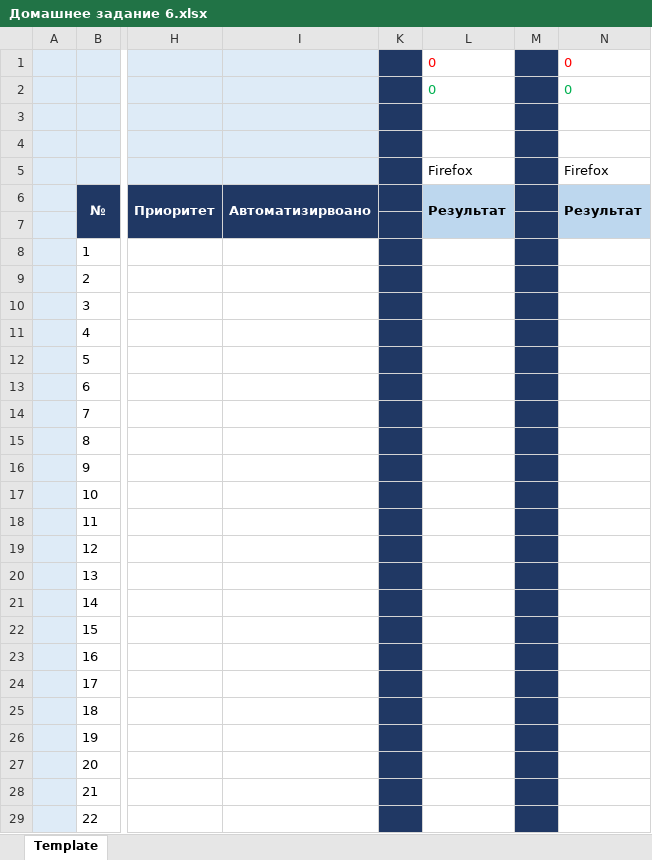
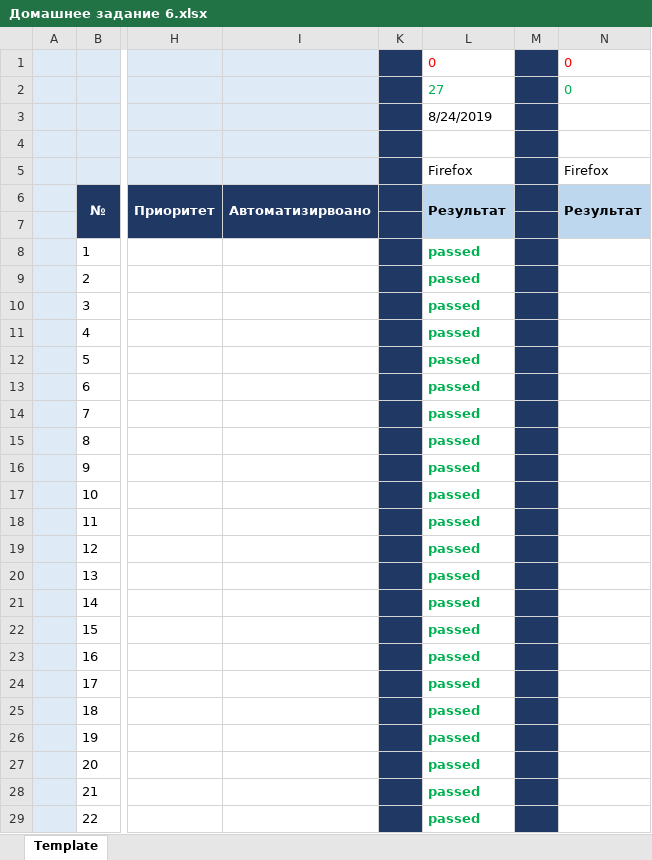
Before and after one commit to Tanuska/MyFirst_Repo, an Excel workbook: Домашнее задание 6.xlsx, sheet Template, drawn as a sheet; only a part is shown, gaps mark what is left out; values as stored, in another font and other column widths than the file's, no borders; the diff covers the shown part only; the diff names each change by its address in the sheet, - before the commit and + after, or states it on an @@ line.

Commit message:
Тестирование 24.08.2019
Тесты с 1-27 пройдены

```diff
--- a/Домашнее задание 6.xlsx (sheet Template)
+++ b/Домашнее задание 6.xlsx (sheet Template)
-L2: 0
+L2: 27
-L3: (empty)
+L3: 8/24/2019
-L8:L29: (empty)
+L8:L29: passed
```
Also changed, not shown: 5 edited cells elsewhere in this sheet.
